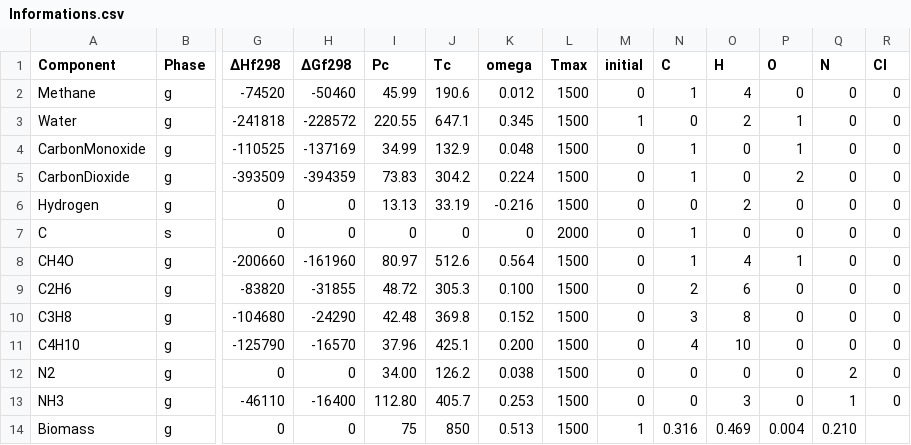
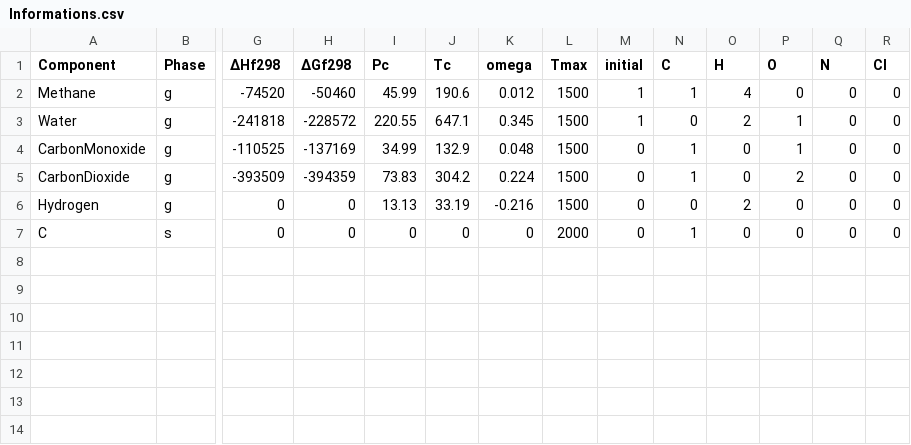
Before and after one commit to JullesMitoura/TeS---Scipy, a CSV file: Informations.csv, drawn as a sheet; only a part is shown, gaps mark what is left out; rows hold the shown columns only; the diff names each change by its address in the sheet, - before the commit and + after, or states it on an @@ line.

```diff
--- a/Informations.csv
+++ b/Informations.csv
-M2 (initial): 0
+M2 (initial): 1
-row 8: CH4O | g | -200660 | -161960 | 80.97 | 512.6 | 0.564 | 1500 | 0 | 1 | 4 | 1 | 0 | 0
-row 9: C2H6 | g | -83820 | -31855 | 48.72 | 305.3 | 0.100 | 1500 | 0 | 2 | 6 | 0 | 0 | 0
-row 10: C3H8 | g | -104680 | -24290 | 42.48 | 369.8 | 0.152 | 1500 | 0 | 3 | 8 | 0 | 0 | 0
-row 11: C4H10 | g | -125790 | -16570 | 37.96 | 425.1 | 0.200 | 1500 | 0 | 4 | 10 | 0 | 0 | 0
-row 12: N2 | g | 0 | 0 | 34.00 | 126.2 | 0.038 | 1500 | 0 | 0 | 0 | 0 | 2 | 0
-row 13: NH3 | g | -46110 | -16400 | 112.80 | 405.7 | 0.253 | 1500 | 0 | 0 | 3 | 0 | 1 | 0
-row 14: Biomass | g | 0 | 0 | 75 | 850 | 0.513 | 1500 | 1 | 0.316 | 0.469 | 0.004 | 0.210
```
Also changed, not shown: 1 other file.
